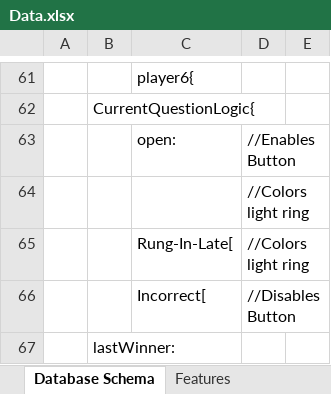
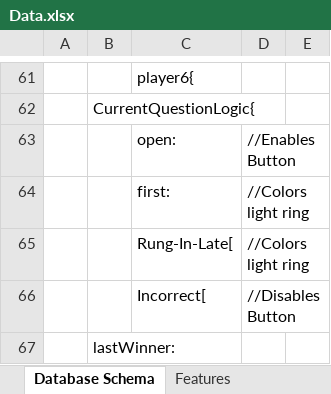
Before and after one commit to Miniland1333/Jeopardy, an Excel workbook: Data.xlsx, sheet Database Schema, drawn as a sheet; only a part is shown, gaps mark what is left out; values as stored, in another font and other column widths than the file's, no borders; the diff names each change by its address in the sheet, - before the commit and + after, or states it on an @@ line.

```diff
--- a/Data.xlsx (sheet Database Schema)
+++ b/Data.xlsx (sheet Database Schema)
-C64: (empty)
+C64: first:
```
Also changed, not shown: 13 other files.
